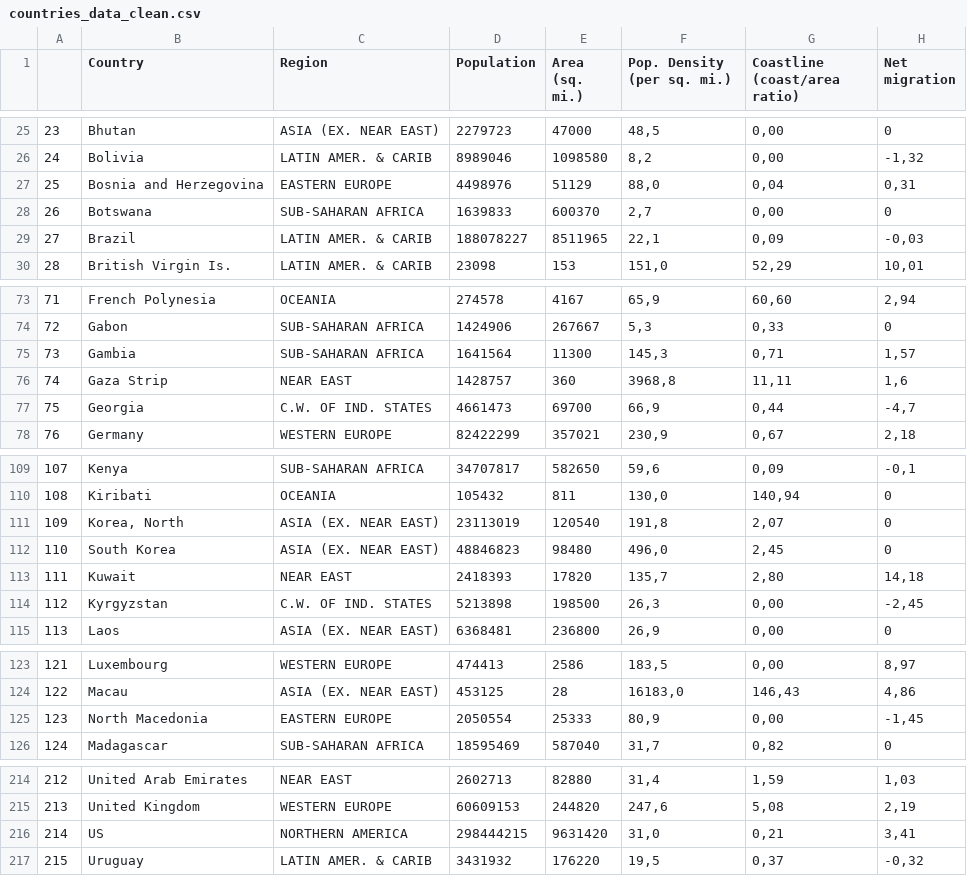
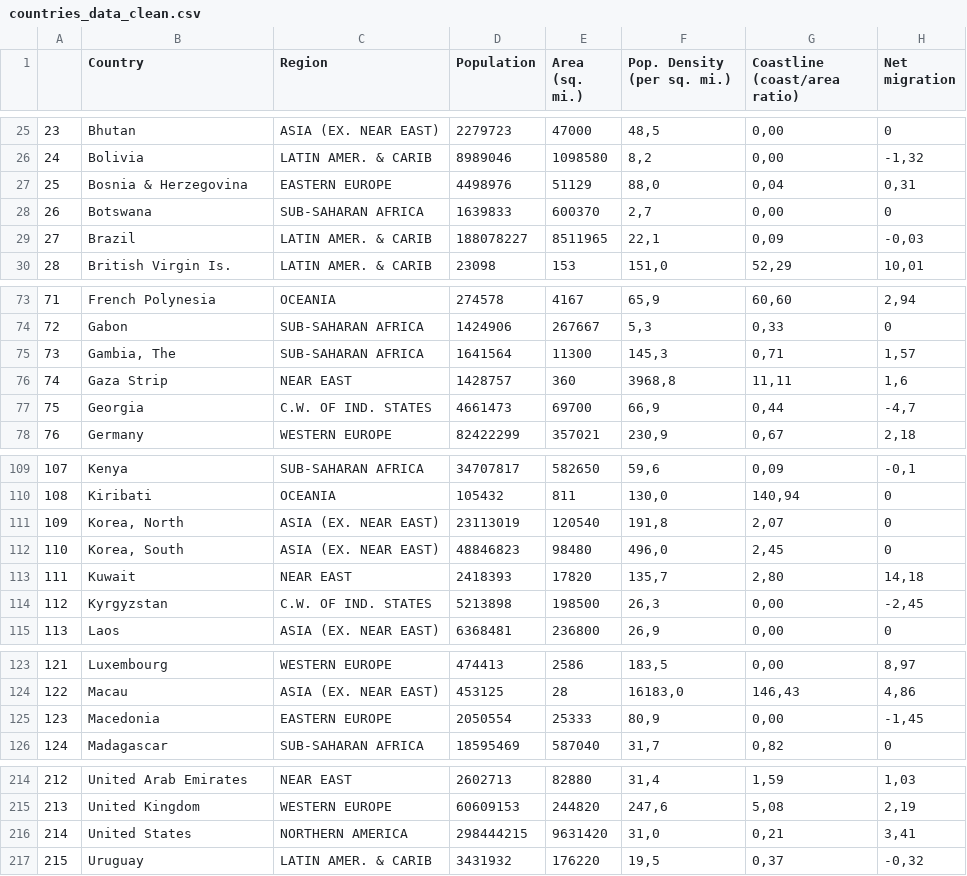
Before and after one commit to filipasenra/FEUP-IART-TP2, a CSV file: countries_data_clean.csv, drawn as a sheet; only a part is shown, gaps mark what is left out; the diff covers the shown part only; the diff names each change by its address in the sheet, - before the commit and + after, or states it on an @@ line.

```diff
--- a/countries_data_clean.csv
+++ b/countries_data_clean.csv
-B27 (Country): Bosnia and Herzegovina
+B27 (Country): Bosnia & Herzegovina
-B75 (Country): Gambia
+B75 (Country): Gambia, The
-B112 (Country): South Korea
+B112 (Country): Korea, South
-B125 (Country): North Macedonia
+B125 (Country): Macedonia
-B216 (Country): US
+B216 (Country): United States
```
Also changed, not shown: 16 edited cells elsewhere in this file, 3 other files.
